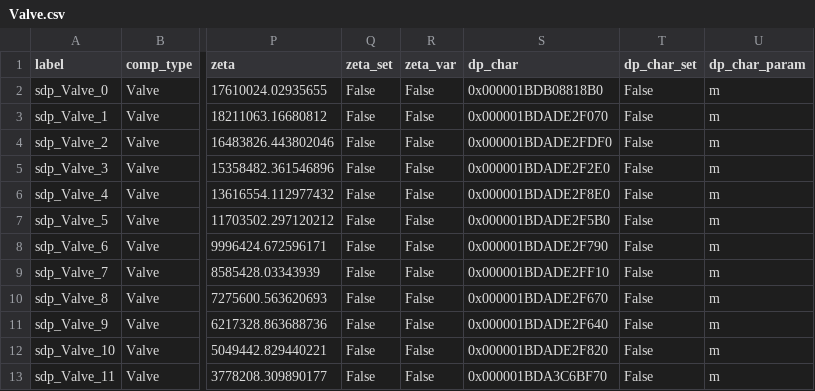
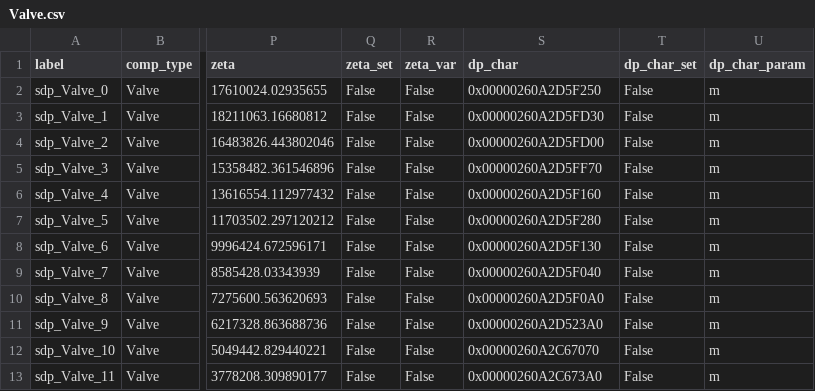
Before and after one commit to hamzaable/Modelling-of-Solar-Roof-Tiles, a CSV file: sdp/components/Valve.csv, drawn as a sheet; only a part is shown, gaps mark what is left out; the diff names each change by its address in the sheet, - before the commit and + after, or states it on an @@ line.

Commit message:
Update Valve.csv

```diff
--- a/sdp/components/Valve.csv
+++ b/sdp/components/Valve.csv
-S2 (dp_char): 0x000001BDB08818B0
+S2 (dp_char): 0x00000260A2D5F250
-S3 (dp_char): 0x000001BDADE2F070
+S3 (dp_char): 0x00000260A2D5FD30
-S4 (dp_char): 0x000001BDADE2FDF0
+S4 (dp_char): 0x00000260A2D5FD00
-S5 (dp_char): 0x000001BDADE2F2E0
+S5 (dp_char): 0x00000260A2D5FF70
-S6 (dp_char): 0x000001BDADE2F8E0
+S6 (dp_char): 0x00000260A2D5F160
-S7 (dp_char): 0x000001BDADE2F5B0
+S7 (dp_char): 0x00000260A2D5F280
-S8 (dp_char): 0x000001BDADE2F790
+S8 (dp_char): 0x00000260A2D5F130
-S9 (dp_char): 0x000001BDADE2FF10
+S9 (dp_char): 0x00000260A2D5F040
-S10 (dp_char): 0x000001BDADE2F670
+S10 (dp_char): 0x00000260A2D5F0A0
-S11 (dp_char): 0x000001BDADE2F640
+S11 (dp_char): 0x00000260A2D523A0
-S12 (dp_char): 0x000001BDADE2F820
+S12 (dp_char): 0x00000260A2C67070
-S13 (dp_char): 0x000001BDA3C6BF70
+S13 (dp_char): 0x00000260A2C673A0
```
